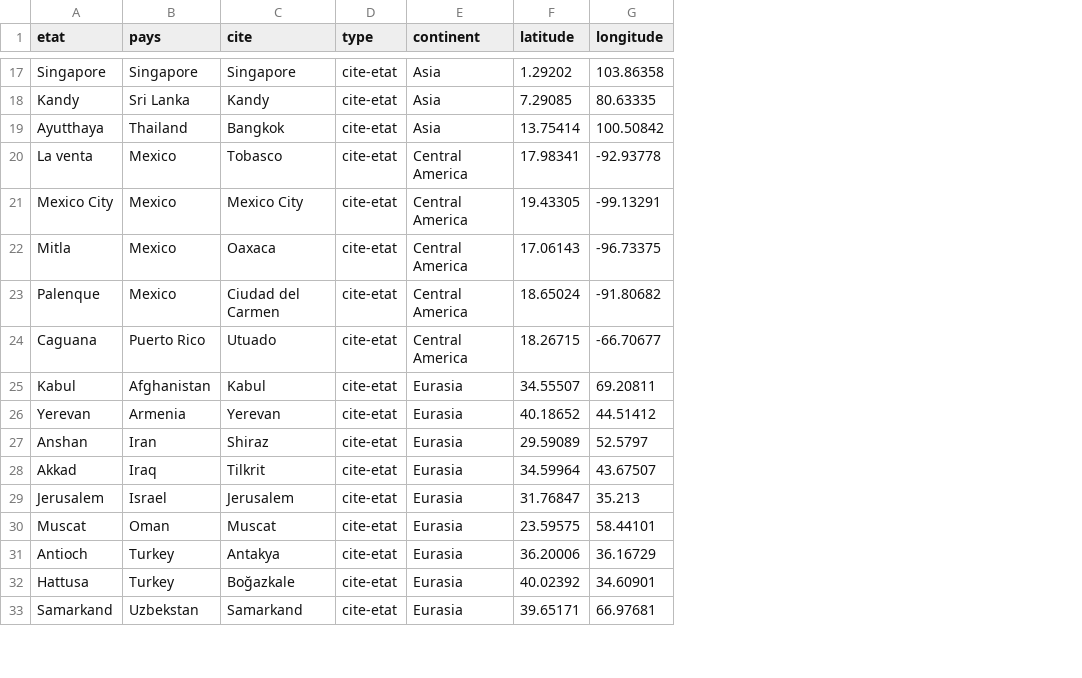
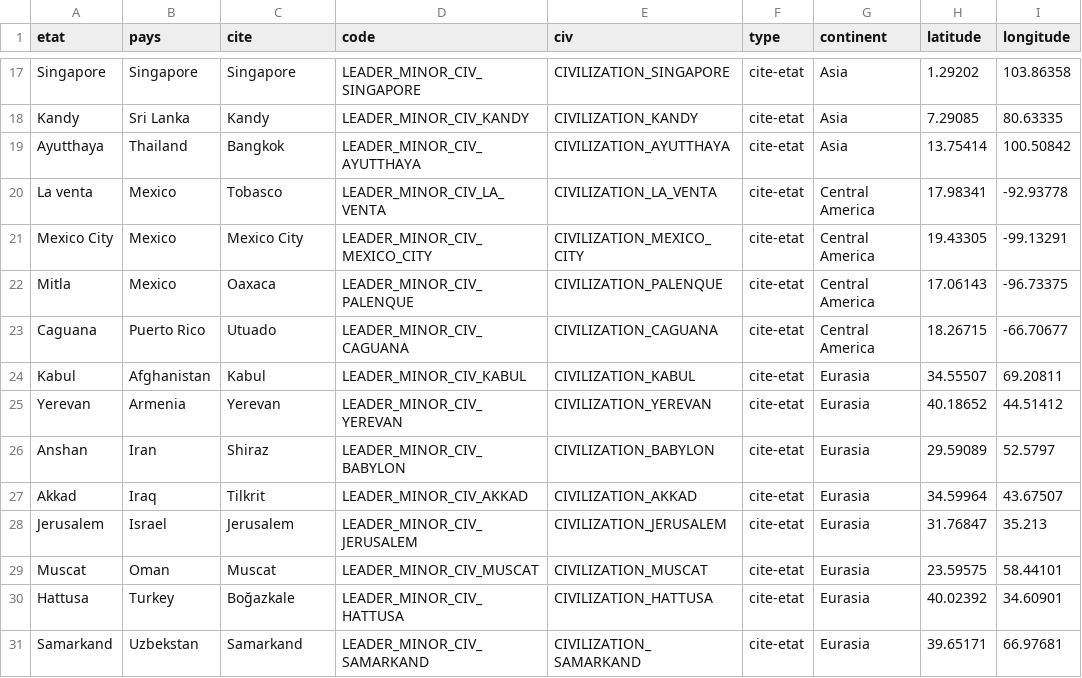
Before and after one commit to je-suis-tm/Sid-Meier-s-Civilization-6-modding, a CSV file: data/civ tsl.csv, drawn as a sheet; only a part is shown, gaps mark what is left out; removed rows and columns are numbered as before the commit, all else as after; the diff covers the shown part only; the diff names each change by its address in the sheet, - before the commit and + after, or states it on an @@ line.

```diff
--- a/data/civ tsl.csv
+++ b/data/civ tsl.csv
+column D (code), rows 17-31: LEADER_MINOR_CIV_SINGAPORE | LEADER_MINOR_CIV_KANDY | LEADER_MINOR_CIV_AYUTTHAYA | LEADER_MINOR_CIV_LA_VENTA | LEADER_MINOR_CIV_MEXICO_CITY | LEADER_MINOR_CIV_PALENQUE | LEADER_MINOR_CIV_CAGUANA | LEADER_MINOR_CIV_KABUL | LEADER_MINOR_CIV_YEREVAN | LEADER_MINOR_CIV_BABYLON | LEADER_MINOR_CIV_AKKAD | LEADER_MINOR_CIV_JERUSALEM | LEADER_MINOR_CIV_MUSCAT | LEADER_MINOR_CIV_HATTUSA | LEADER_MINOR_CIV_SAMARKAND
+column E (civ), rows 17-31: CIVILIZATION_SINGAPORE | CIVILIZATION_KANDY | CIVILIZATION_AYUTTHAYA | CIVILIZATION_LA_VENTA | CIVILIZATION_MEXICO_CITY | CIVILIZATION_PALENQUE | CIVILIZATION_CAGUANA | CIVILIZATION_KABUL | CIVILIZATION_YEREVAN | CIVILIZATION_BABYLON | CIVILIZATION_AKKAD | CIVILIZATION_JERUSALEM | CIVILIZATION_MUSCAT | CIVILIZATION_HATTUSA | CIVILIZATION_SAMARKAND
-row 23: Palenque | Mexico | Ciudad del Carmen | cite-etat | Central America | 18.65024 | -91.80682
-row 31: Antioch | Turkey | Antakya | cite-etat | Eurasia | 36.20006 | 36.16729
```
Also changed, not shown: 2 added rows and 4 edited cells elsewhere in this file, data/civ nature.csv.
